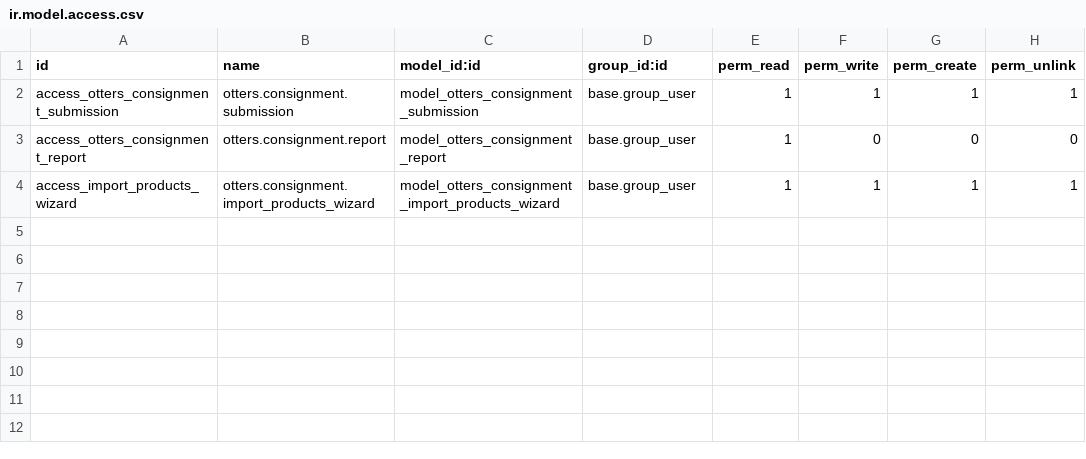
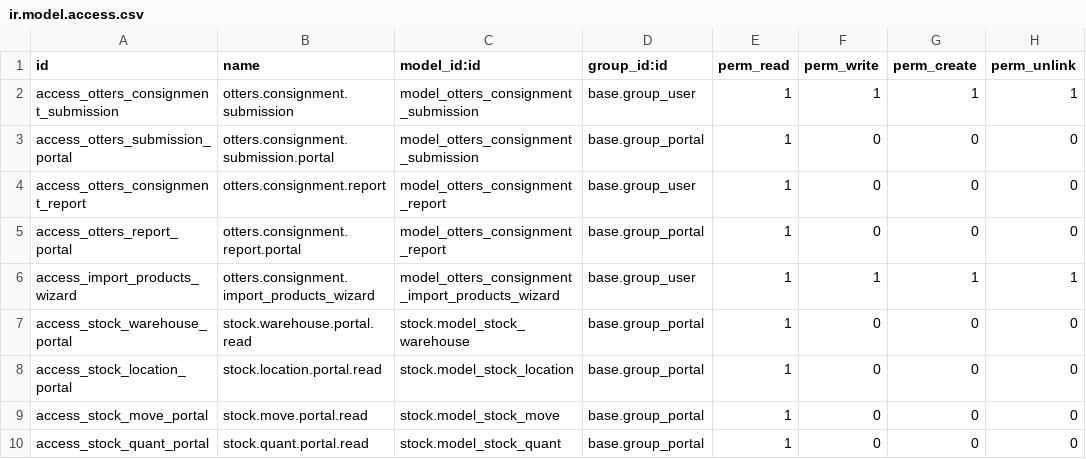
Before and after one commit to DrNickIT/Odoo19, a CSV file: addons/otters_consignment/security/ir.model.access.csv, drawn as a sheet; the diff names each change by its address in the sheet, - before the commit and + after, or states it on an @@ line.

Commit message:
Otters En Flamingos: Consignment portaal toegevoegd

```diff
--- a/addons/otters_consignment/security/ir.model.access.csv
+++ b/addons/otters_consignment/security/ir.model.access.csv
+row 3: access_otters_submission_portal | otters.consignment.submission.portal | model_otters_consignment_submission | base.group_portal | 1 | 0 | 0 | 0
+row 5: access_otters_report_portal | otters.consignment.report.portal | model_otters_consignment_report | base.group_portal | 1 | 0 | 0 | 0
+row 7: access_stock_warehouse_portal | stock.warehouse.portal.read | stock.model_stock_warehouse | base.group_portal | 1 | 0 | 0 | 0
+row 8: access_stock_location_portal | stock.location.portal.read | stock.model_stock_location | base.group_portal | 1 | 0 | 0 | 0
+row 9: access_stock_move_portal | stock.move.portal.read | stock.model_stock_move | base.group_portal | 1 | 0 | 0 | 0
+row 10: access_stock_quant_portal | stock.quant.portal.read | stock.model_stock_quant | base.group_portal | 1 | 0 | 0 | 0
```
Also changed, not shown: 8 other files.
